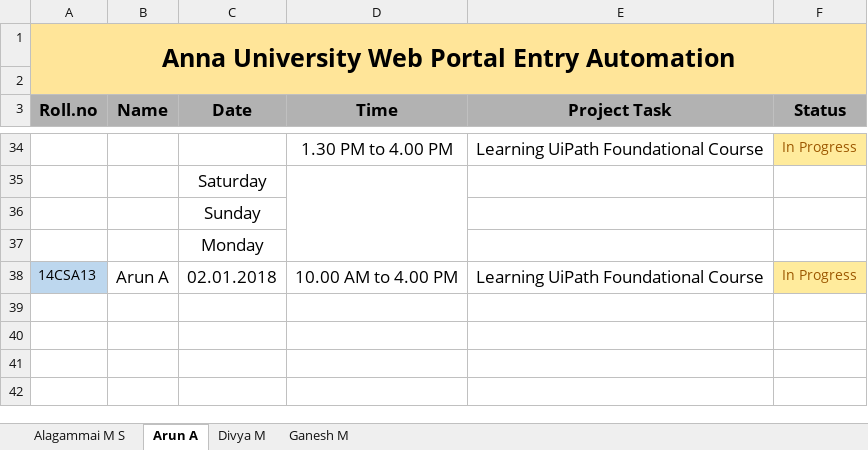
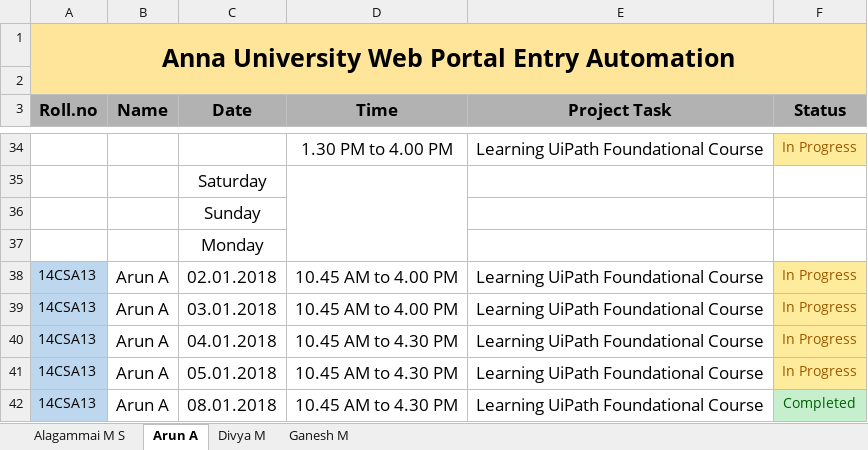
Before and after one commit to kgashok/awpa, an Excel workbook: WebPortal Automation Task Update.xlsx, sheet Arun A, drawn as a sheet; only a part is shown, gaps mark what is left out; values as stored, in another font and other column widths than the file's, no borders; conditional formats not drawn; the diff names each change by its address in the sheet, - before the commit and + after, or states it on an @@ line.

```diff
--- a/WebPortal Automation Task Update.xlsx (sheet Arun A)
+++ b/WebPortal Automation Task Update.xlsx (sheet Arun A)
-D38 (Time): 10.00 AM to 4.00 PM
+D38 (Time): 10.45 AM to 4.00 PM
+row 39: 14CSA13 | Arun A | 03.01.2018 | 10.45 AM to 4.00 PM | Learning UiPath Foundational Course | In Progress
+row 40: 14CSA13 | Arun A | 04.01.2018 | 10.45 AM to 4.30 PM | Learning UiPath Foundational Course | In Progress
+row 41: 14CSA13 | Arun A | 05.01.2018 | 10.45 AM to 4.30 PM | Learning UiPath Foundational Course | In Progress
+row 42: 14CSA13 | Arun A | 08.01.2018 | 10.45 AM to 4.30 PM | Learning UiPath Foundational Course | Completed
```
Also changed, not shown: sheet Ganesh M, sheet Divya M, sheet Alagammai M S.
